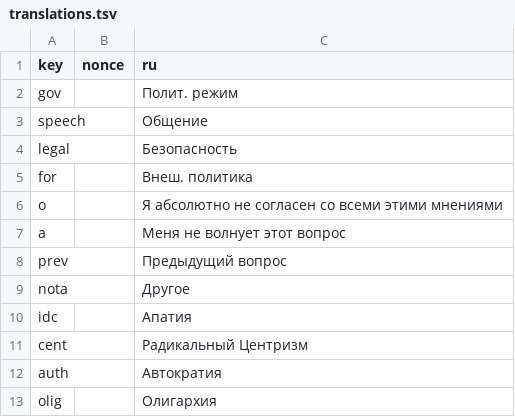
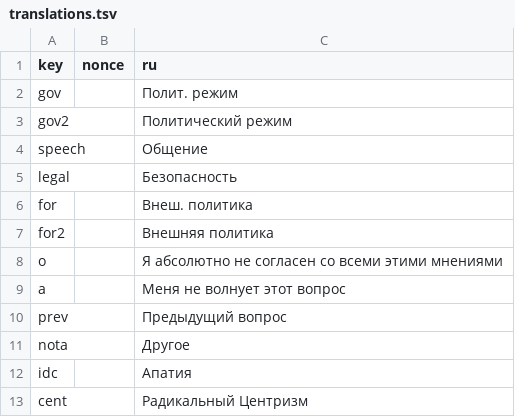
Before and after one commit to WikiCharts/wikicharts.github.io, a TSV file: translations/translations.tsv, drawn as a sheet; only a part is shown; the shorter side is filled out with more unchanged rows.

Commit message:
Update translations.tsv

```diff
--- a/translations/translations.tsv
+++ b/translations/translations.tsv
@@ -2,2 +2,3 @@ key	nonce	ru
 gov		Полит. режим
+gov2		Политический режим
 speech		Общение
@@ -5,2 +6,3 @@ legal		Безопасность
 for		Внеш. политика
+for2		Внешняя политика
 o		Я абсолютно не согласен со всеми этими мнениями
```
